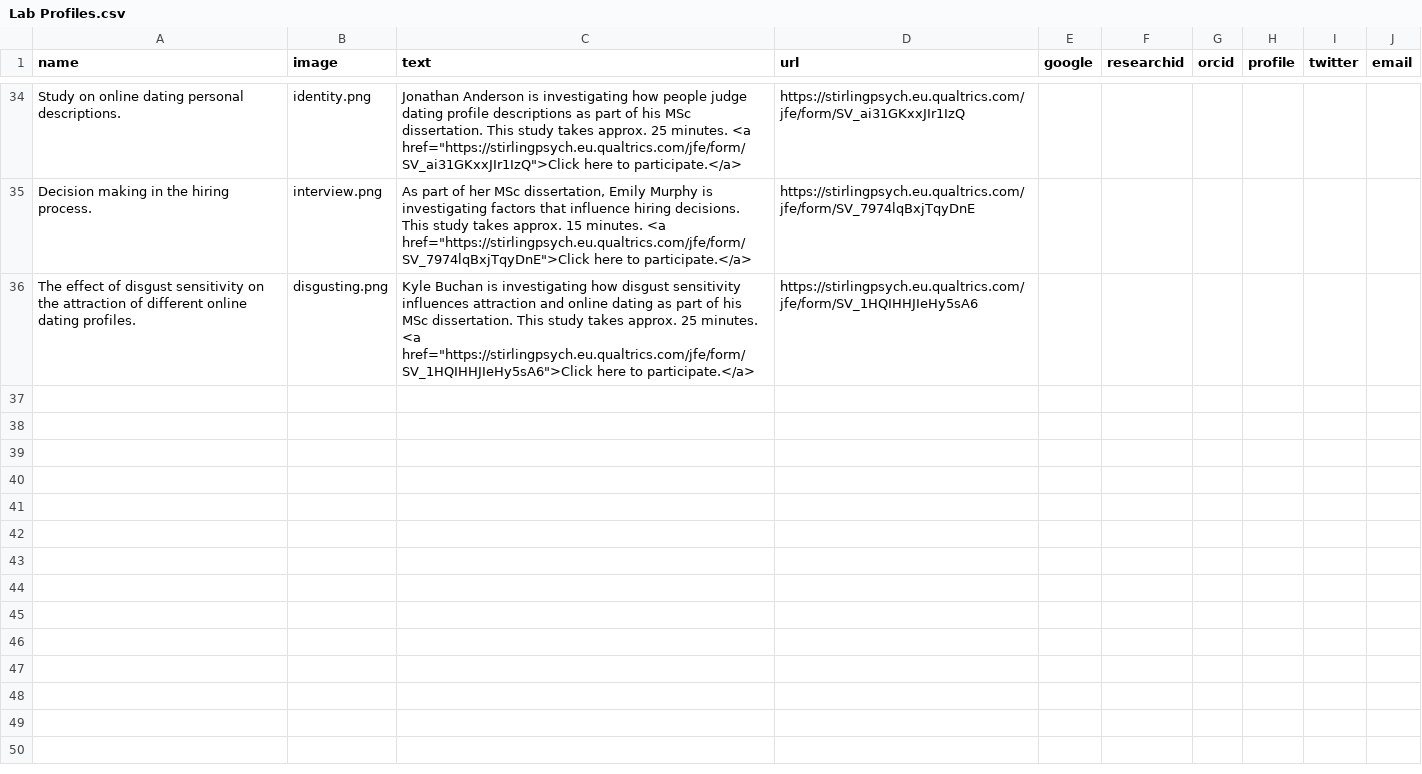
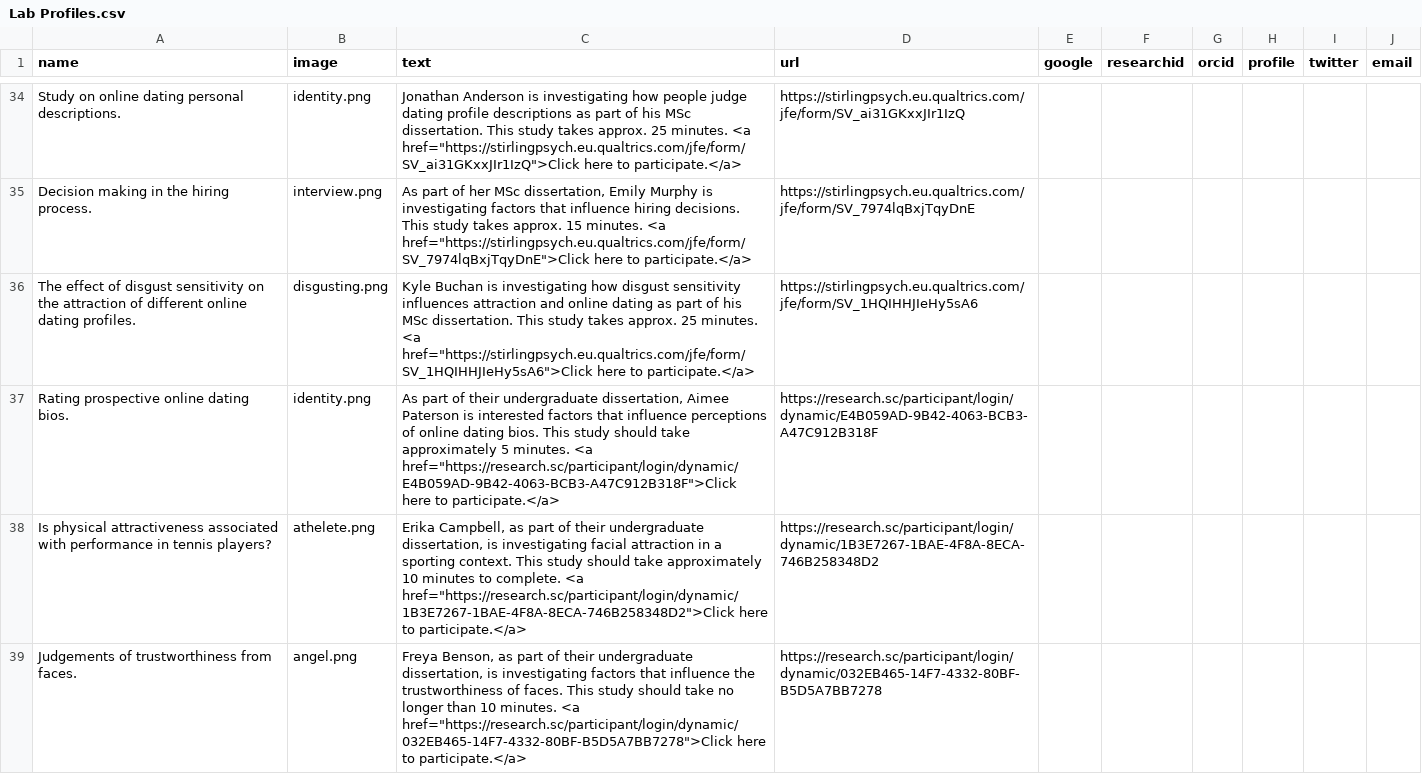
Before and after one commit to antlee53/antlee53.github.io, a CSV file: files/Lab Profiles.csv, drawn as a sheet; only a part is shown, gaps mark what is left out; the diff covers the shown part only; the diff names each change by its address in the sheet, - before the commit and + after, or states it on an @@ line.

```diff
--- a/files/Lab Profiles.csv
+++ b/files/Lab Profiles.csv
+row 37: Rating prospective online dating bios. | identity.png | As part of their undergraduate dissertation, Aimee Paterson is interested factors that influence perceptions of online dating bios. This study should take approximately 5 minutes. <a href="https://research.sc/participant/login/dynamic/E4B059AD-9B42-4063-BCB3-A47C912B318F">Click here to participate.</a> | https://research.sc/participant/login/dynamic/E4B059AD-9B42-4063-BCB3-A47C912B318F
+row 38: Is physical attractiveness associated with performance in tennis players? | athelete.png | Erika Campbell, as part of their undergraduate dissertation, is investigating facial attraction in a sporting context. This study should take approximately 10 minutes to complete. <a href="https://research.sc/participant/login/dynamic/1B3E7267-1BAE-4F8A-8ECA-746B258348D2">Click here to participate.</a> | https://research.sc/participant/login/dynamic/1B3E7267-1BAE-4F8A-8ECA-746B258348D2
+row 39: Judgements of trustworthiness from faces. | angel.png | Freya Benson, as part of their undergraduate dissertation, is investigating factors that influence the trustworthiness of faces. This study should take no longer than 10 minutes. <a href="https://research.sc/participant/login/dynamic/032EB465-14F7-4332-80BF-B5D5A7BB7278">Click here to participate.</a> | https://research.sc/participant/login/dynamic/032EB465-14F7-4332-80BF-B5D5A7BB7278
```
Also changed, not shown: 2 added rows elsewhere in this file, 5 other files.
